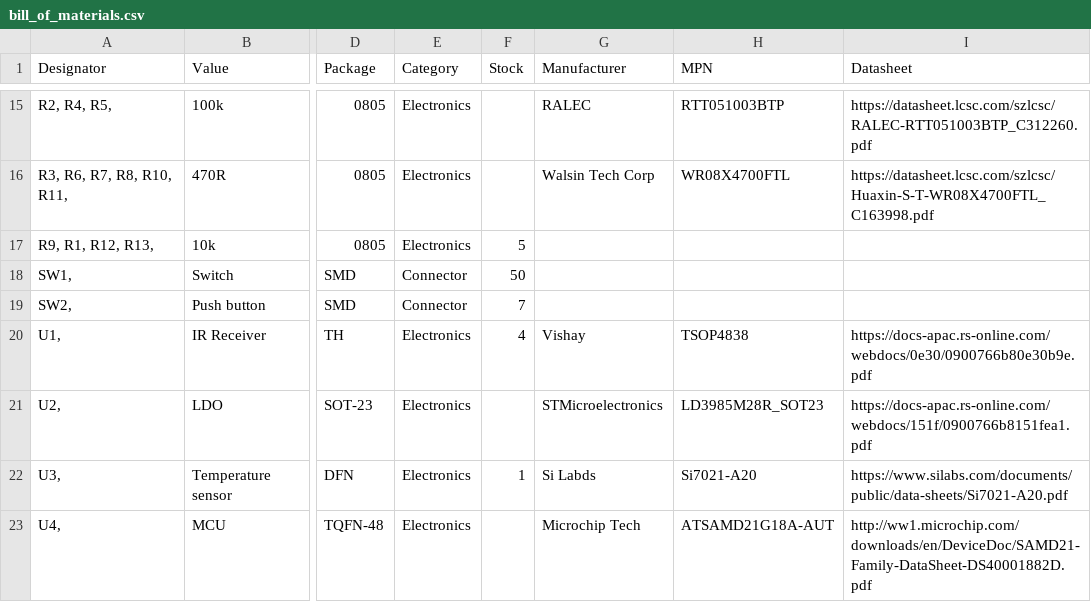
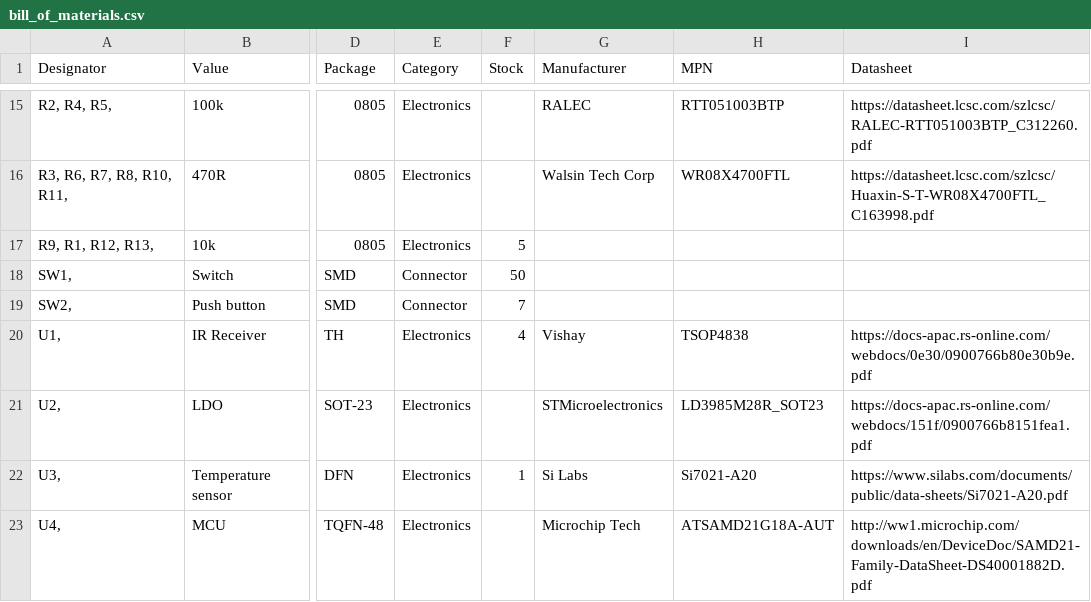
Before and after one commit to hutscape/pine, a CSV file: _data/bill_of_materials.csv, drawn as a sheet; only a part is shown, gaps mark what is left out; the diff names each change by its address in the sheet, - before the commit and + after, or states it on an @@ line.

Commit message:
feat: add sorting and searching for bom

```diff
--- a/_data/bill_of_materials.csv
+++ b/_data/bill_of_materials.csv
-G22 (Manufacturer): Si Labds
+G22 (Manufacturer): Si Labs
```
